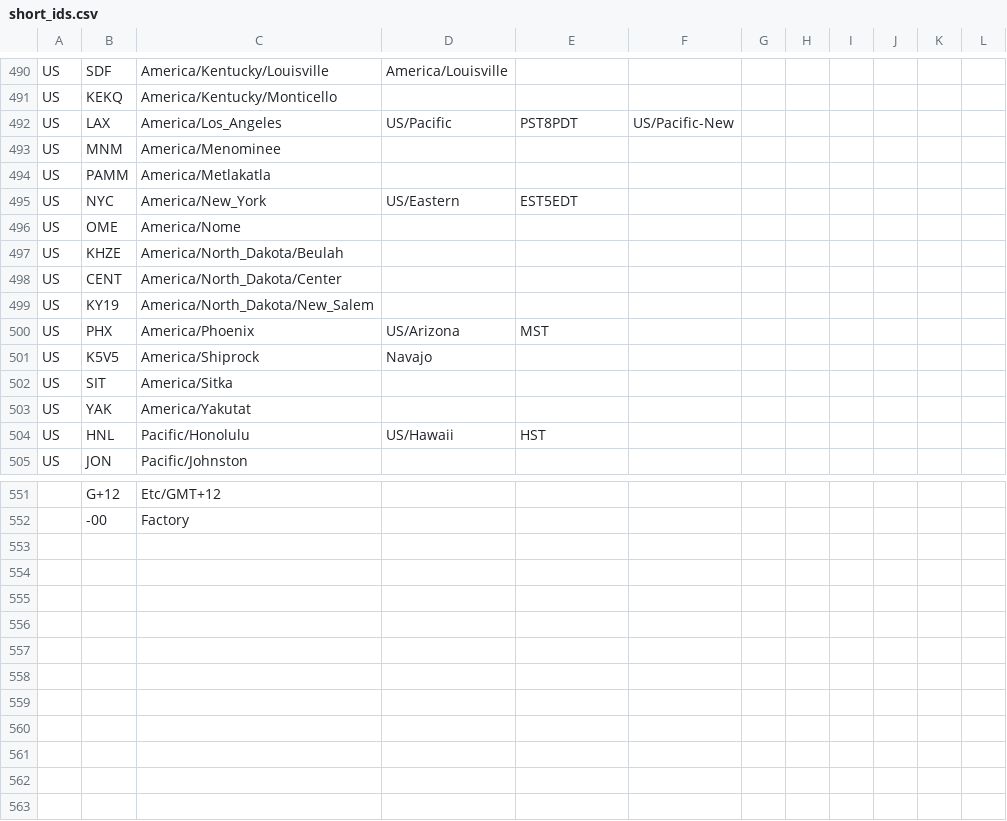
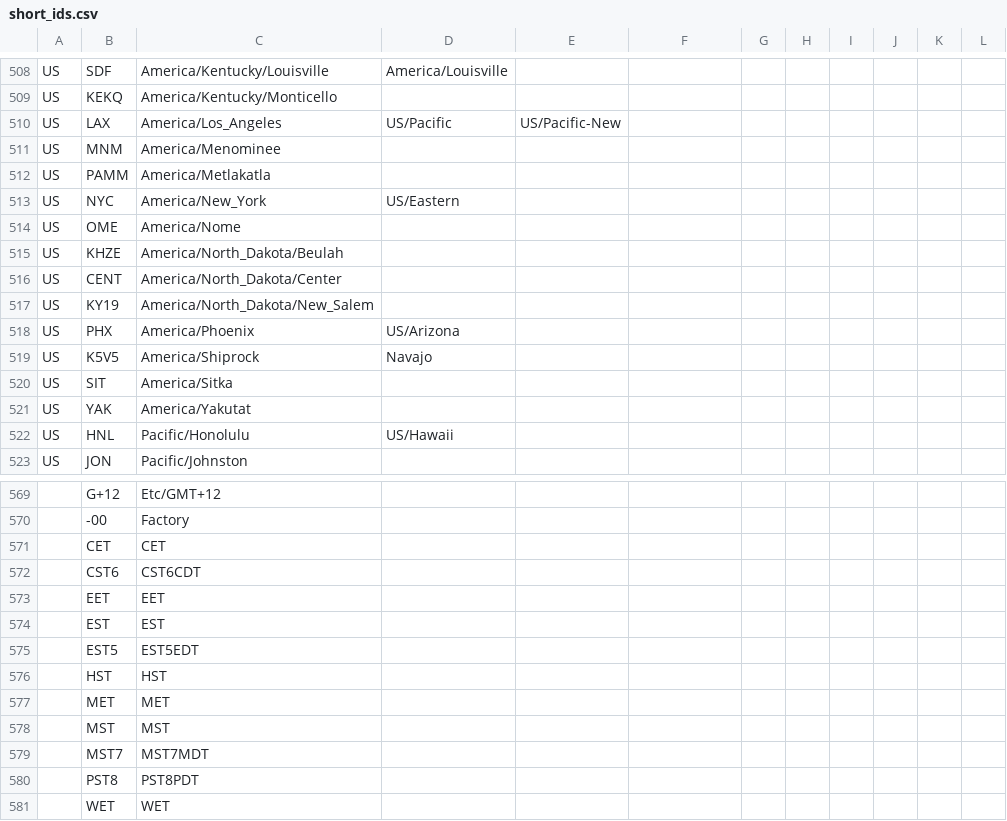
Before and after one commit to mkenniston/chronian, a CSV file: src/short_ids.csv, drawn as a sheet; only a part is shown, gaps mark what is left out; addresses are those after the commit; the diff covers the shown part only; the diff names each change by its address in the sheet, - before the commit and + after, or states it on an @@ line.

```diff
--- a/src/short_ids.csv
+++ b/src/short_ids.csv
-E510: PST8PDT
+E510: US/Pacific-New
-F510: US/Pacific-New
+F510: (empty)
-E513: EST5EDT
+E513: (empty)
-E518: MST
+E518: (empty)
-E522: HST
+E522: (empty)
+row 571:  | CET | CET
+row 572:  | CST6 | CST6CDT
+row 573:  | EET | EET
+row 574:  | EST | EST
+row 575:  | EST5 | EST5EDT
+row 576:  | HST | HST
+row 577:  | MET | MET
+row 578:  | MST | MST
+row 579:  | MST7 | MST7MDT
+row 580:  | PST8 | PST8PDT
+row 581:  | WET | WET
```
Also changed, not shown: 21 added rows, 3 removed rows, 2 moved rows and 13 edited cells elsewhere in this file, 2 other files.
